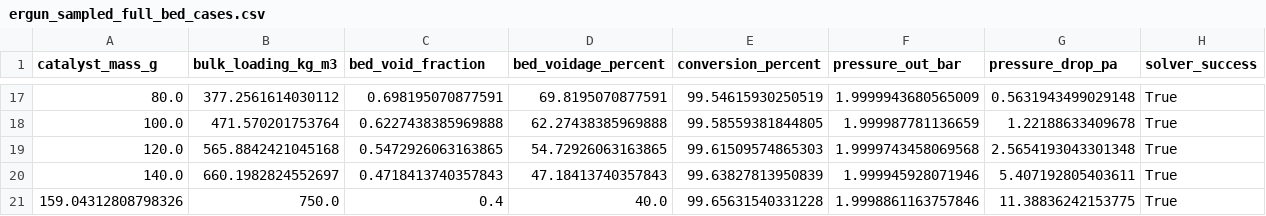
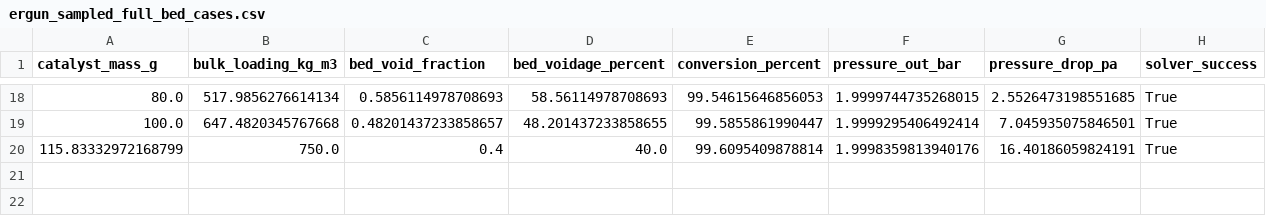
Before and after one commit to barnobarno666/LAB-PROJECT-A, a CSV file: results/experiment1_fixed_bed_mass_voidage_sweep/ergun_sampled_full_bed_cases.csv, drawn as a sheet; only a part is shown, gaps mark what is left out; the diff covers the shown part only.

```diff
--- a/results/experiment1_fixed_bed_mass_voidage_sweep/ergun_sampled_full_bed_cases.csv
+++ b/results/experiment1_fixed_bed_mass_voidage_sweep/ergun_sampled_full_bed_cases.csv
@@ -17,5 +18,3 @@ catalyst_mass_g,bulk_loading_kg_m3,bed_void_fraction,bed_voidage_percent,convers
-80.0,377.2561614030112,0.698195070877591,69.8195070877591,99.54615930250519,1.9999943680565009,0.5631943499029148,True
-100.0,471.570201753764,0.6227438385969888,62.27438385969888,99.58559381844805,1.999987781136659,1.22188633409678,True
-120.0,565.8842421045168,0.5472926063163865,54.72926063163865,99.61509574865303,1.9999743458069568,2.5654193043301348,True
-140.0,660.1982824552697,0.4718413740357843,47.18413740357843,99.63827813950839,1.999945928071946,5.407192805403611,True
-159.04312808798326,750.0,0.4,40.0,99.65631540331228,1.9998861163757846,11.38836242153775,True
+80.0,517.9856276614134,0.5856114978708693,58.56114978708693,99.54615646856053,1.9999744735268015,2.5526473198551685,True
+100.0,647.4820345767668,0.48201437233858657,48.201437233858655,99.5855861990447,1.9999295406492414,7.045935075846501,True
+115.83332972168799,750.0,0.4,40.0,99.6095409878814,1.9998359813940176,16.40186059824191,True
```
Also changed, not shown: 1 added row and 90 edited cells elsewhere in this file, results/experiment1_fixed_bed_mass_voidage_sweep/constant_pressure_conversion_and_derived_voidage.csv, results/experiment1_full_bed_pc1250_ergun/experiment1_pc1250_full_bed_profile.csv, 8 other files.
